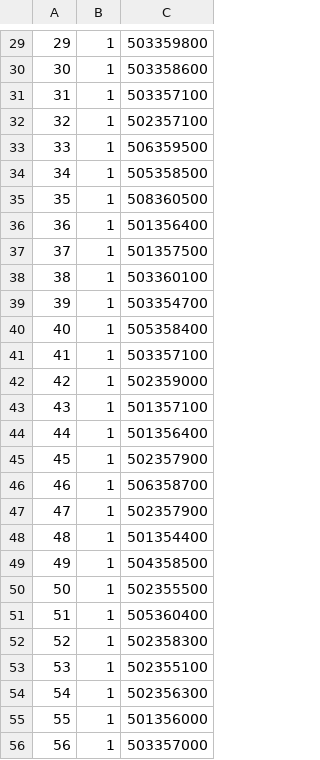
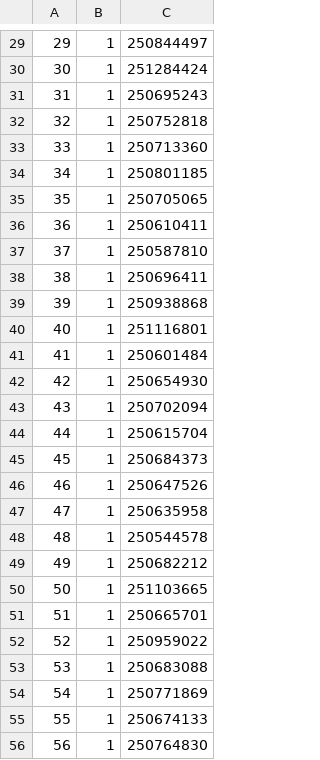
Before and after one commit to newmanne/TronP2P, a CSV file: metrics/roundLatency.csv, drawn as a sheet; only a part is shown, gaps mark what is left out; the diff covers the shown part only.

```diff
--- a/metrics/roundLatency.csv
+++ b/metrics/roundLatency.csv
@@ -29,28 +29,28 @@
-29,1,503359800
-30,1,503358600
-31,1,503357100
-32,1,502357100
-33,1,506359500
-34,1,505358500
-35,1,508360500
-36,1,501356400
-37,1,501357500
-38,1,503360100
-39,1,503354700
-40,1,505358400
-41,1,503357100
-42,1,502359000
-43,1,501357100
-44,1,501356400
-45,1,502357900
-46,1,506358700
-47,1,502357900
-48,1,501354400
-49,1,504358500
-50,1,502355500
-51,1,505360400
-52,1,502358300
-53,1,502355100
-54,1,502356300
-55,1,501356000
-56,1,503357000
+29,1,250844497
+30,1,251284424
+31,1,250695243
+32,1,250752818
+33,1,250713360
+34,1,250801185
+35,1,250705065
+36,1,250610411
+37,1,250587810
+38,1,250696411
+39,1,250938868
+40,1,251116801
+41,1,250601484
+42,1,250654930
+43,1,250702094
+44,1,250615704
+45,1,250684373
+46,1,250647526
+47,1,250635958
+48,1,250544578
+49,1,250682212
+50,1,251103665
+51,1,250665701
+52,1,250959022
+53,1,250683088
+54,1,250771869
+55,1,250674133
+56,1,250764830
```
Also changed, not shown: 42 edited cells elsewhere in this file, metrics/readThroughput.csv, 3 other files.
